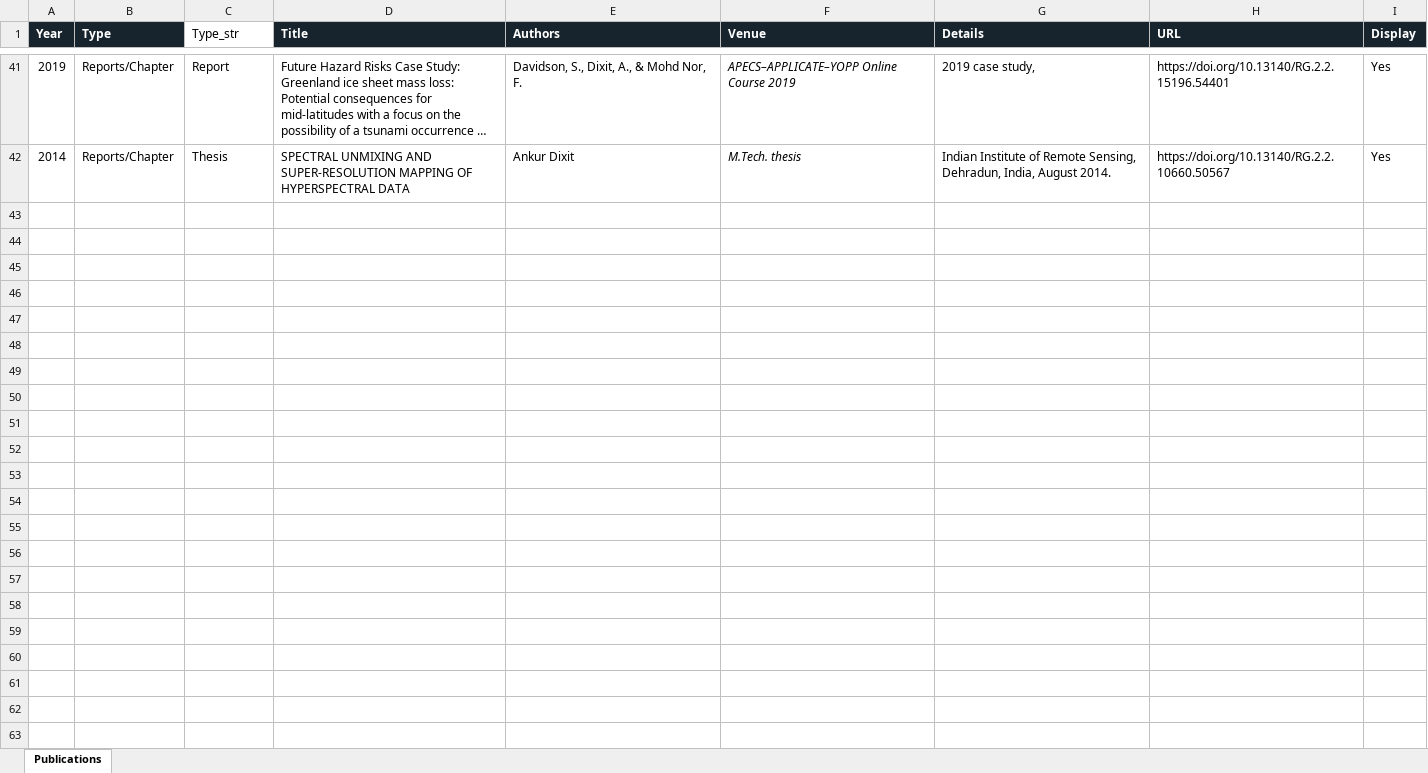
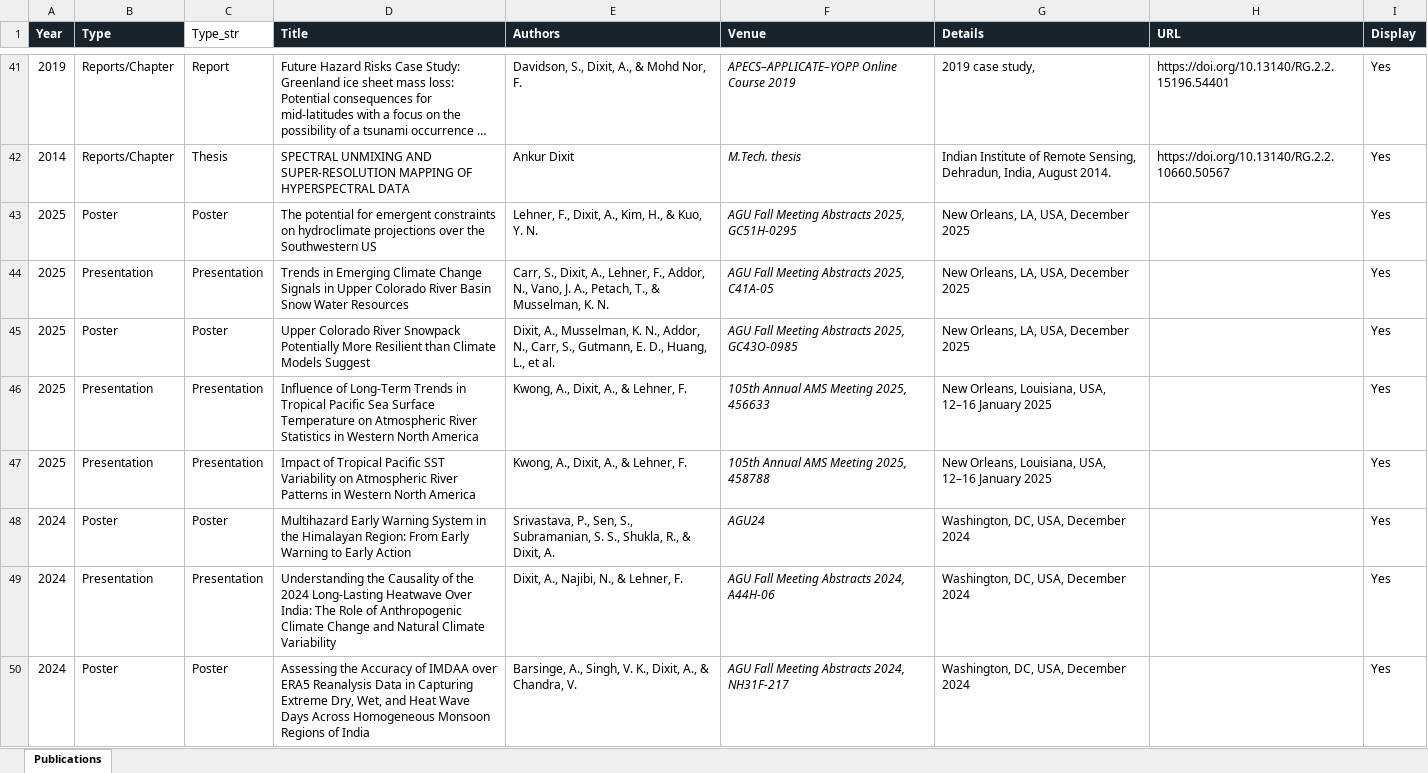
Before and after one commit to ankur572/ankur572.github.io, an Excel workbook: data/publications.xlsx, sheet Publications, drawn as a sheet; only a part is shown, gaps mark what is left out; long unchanged cells end in …; values as stored, in another font and other column widths than the file's, no borders; table styles not drawn; the diff covers the shown part only; the diff names each change by its address in the sheet, - before the commit and + after, or states it on an @@ line.

Commit message:
Add files via upload

```diff
--- a/data/publications.xlsx (sheet Publications)
+++ b/data/publications.xlsx (sheet Publications)
+row 43: 2025 | Poster | Poster | The potential for emergent constraints on hydroclimate projections over the Southwestern US | Lehner, F., Dixit, A., Kim, H., & Kuo, Y. N. | AGU Fall Meeting Abstracts 2025, GC51H-0295 | New Orleans, LA, USA, December 2025 |  | Yes
+row 44: 2025 | Presentation | Presentation | Trends in Emerging Climate Change Signals in Upper Colorado River Basin Snow Water Resources | Carr, S., Dixit, A., Lehner, F., Addor, N., Vano, J. A., Petach, T., & Musselman, K. N. | AGU Fall Meeting Abstracts 2025, C41A-05 | New Orleans, LA, USA, December 2025 |  | Yes
+row 45: 2025 | Poster | Poster | Upper Colorado River Snowpack Potentially More Resilient than Climate Models Suggest | Dixit, A., Musselman, K. N., Addor, N., Carr, S., Gutmann, E. D., Huang, L., et al. | AGU Fall Meeting Abstracts 2025, GC43O-0985 | New Orleans, LA, USA, December 2025 |  | Yes
+row 46: 2025 | Presentation | Presentation | Influence of Long-Term Trends in Tropical Pacific Sea Surface Temperature on Atmospheric River Statistics in Western North America | Kwong, A., Dixit, A., & Lehner, F. | 105th Annual AMS Meeting 2025, 456633 | New Orleans, Louisiana, USA, 12–16 January 2025 |  | Yes
+row 47: 2025 | Presentation | Presentation | Impact of Tropical Pacific SST Variability on Atmospheric River Patterns in Western North America | Kwong, A., Dixit, A., & Lehner, F. | 105th Annual AMS Meeting 2025, 458788 | New Orleans, Louisiana, USA, 12–16 January 2025 |  | Yes
+row 48: 2024 | Poster | Poster | Multihazard Early Warning System in the Himalayan Region: From Early Warning to Early Action | Srivastava, P., Sen, S., Subramanian, S. S., Shukla, R., & Dixit, A. | AGU24 | Washington, DC, USA, December 2024 |  | Yes
+row 49: 2024 | Presentation | Presentation | Understanding the Causality of the 2024 Long-Lasting Heatwave Over India: The Role of Anthropogenic Climate Change and Natural Climate Variability | Dixit, A., Najibi, N., & Lehner, F. | AGU Fall Meeting Abstracts 2024, A44H-06 | Washington, DC, USA, December 2024 |  | Yes
+row 50: 2024 | Poster | Poster | Assessing the Accuracy of IMDAA over ERA5 Reanalysis Data in Capturing Extreme Dry, Wet, and Heat Wave Days Across Homogeneous Monsoon Regions of India | Barsinge, A., Singh, V. K., Dixit, A., & Chandra, V. | AGU Fall Meeting Abstracts 2024, NH31F-217 | Washington, DC, USA, December 2024 |  | Yes
```
Also changed, not shown: 8 added rows elsewhere in this sheet.
